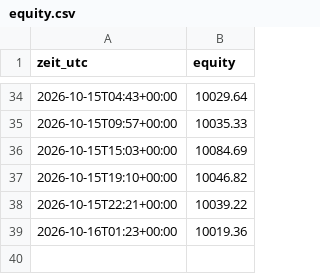
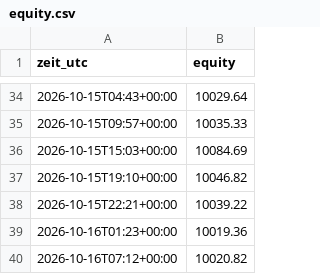
Before and after one commit to Skankhunt420hash/KRYPTO-BOT-ORIGINALS-, a CSV file: paper/equity.csv, drawn as a sheet; only a part is shown, gaps mark what is left out.

```diff
--- a/paper/equity.csv
+++ b/paper/equity.csv
@@ -39 +39,2 @@ zeit_utc,equity
 2026-10-16T01:23+00:00,10019.36
+2026-10-16T07:12+00:00,10020.82
```
Also changed, not shown: 2 other files.
